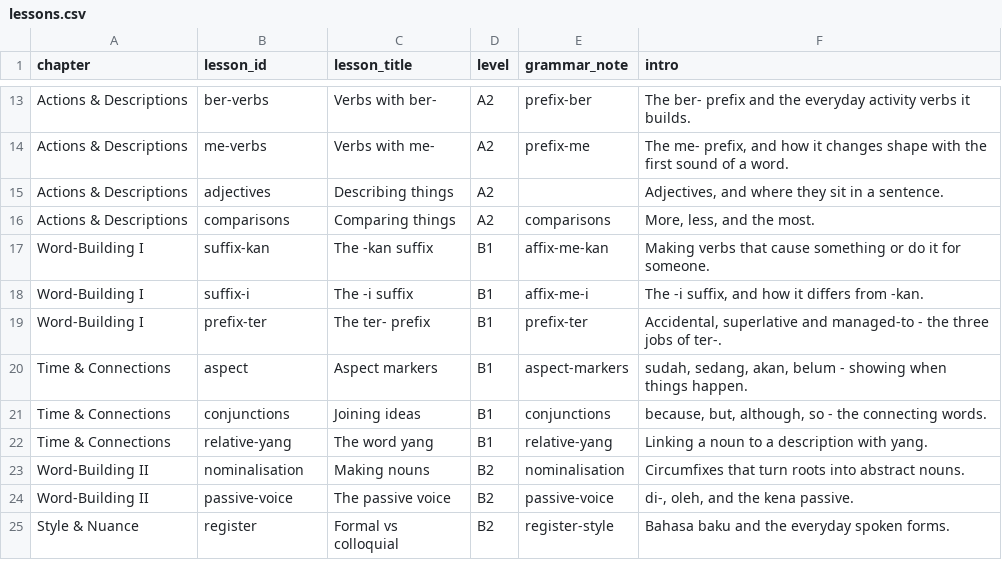
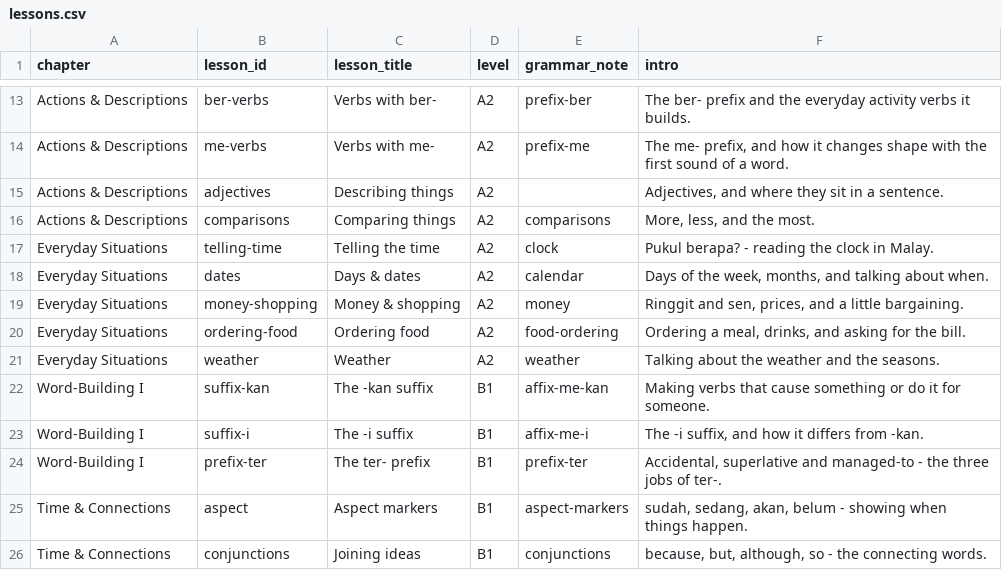
Before and after one commit to quahzhengjie/malay-trainer, a CSV file: content/lessons.csv, drawn as a sheet; only a part is shown, gaps mark what is left out; the shorter side is filled out with more unchanged rows.

```diff
--- a/content/lessons.csv
+++ b/content/lessons.csv
@@ -16,2 +16,7 @@ Actions & Descriptions,adjectives,Describing things,A2,,"Adjectives, and where t
 Actions & Descriptions,comparisons,Comparing things,A2,comparisons,"More, less, and the most."
+Everyday Situations,telling-time,Telling the time,A2,clock,Pukul berapa? - reading the clock in Malay.
+Everyday Situations,dates,Days & dates,A2,calendar,"Days of the week, months, and talking about when."
+Everyday Situations,money-shopping,Money & shopping,A2,money,"Ringgit and sen, prices, and a little bargaining."
+Everyday Situations,ordering-food,Ordering food,A2,food-ordering,"Ordering a meal, drinks, and asking for the bill."
+Everyday Situations,weather,Weather,A2,weather,Talking about the weather and the seasons.
 Word-Building I,suffix-kan,The -kan suffix,B1,affix-me-kan,Making verbs that cause something or do it for someone.
```
Also changed, not shown: 7 other files.
